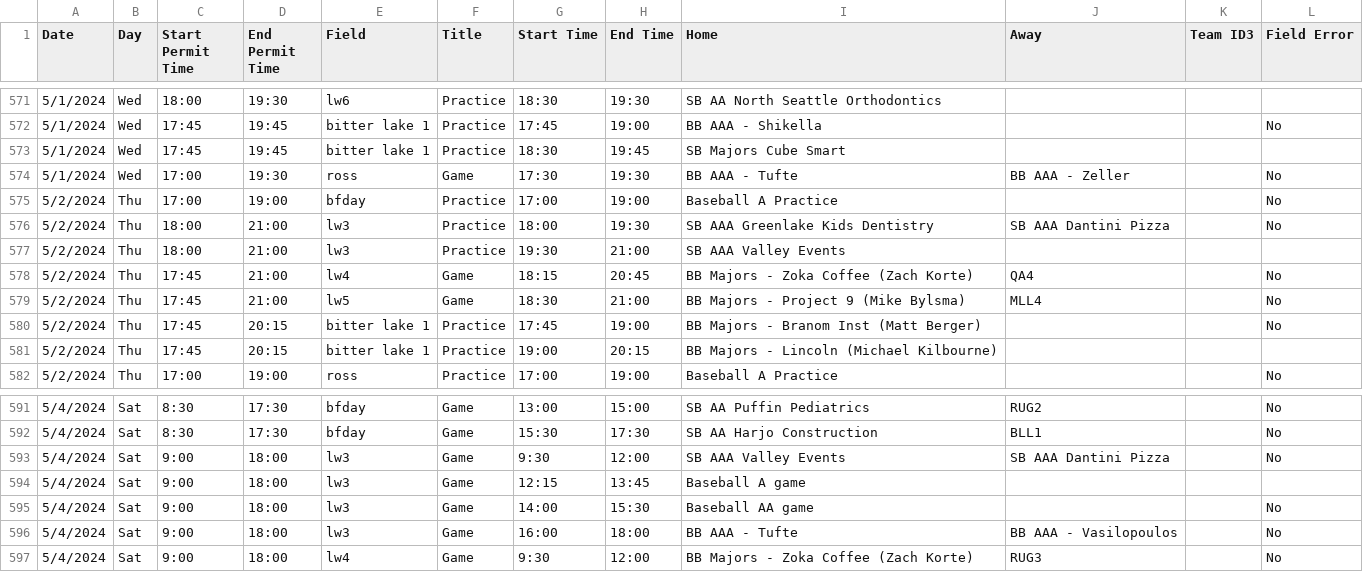
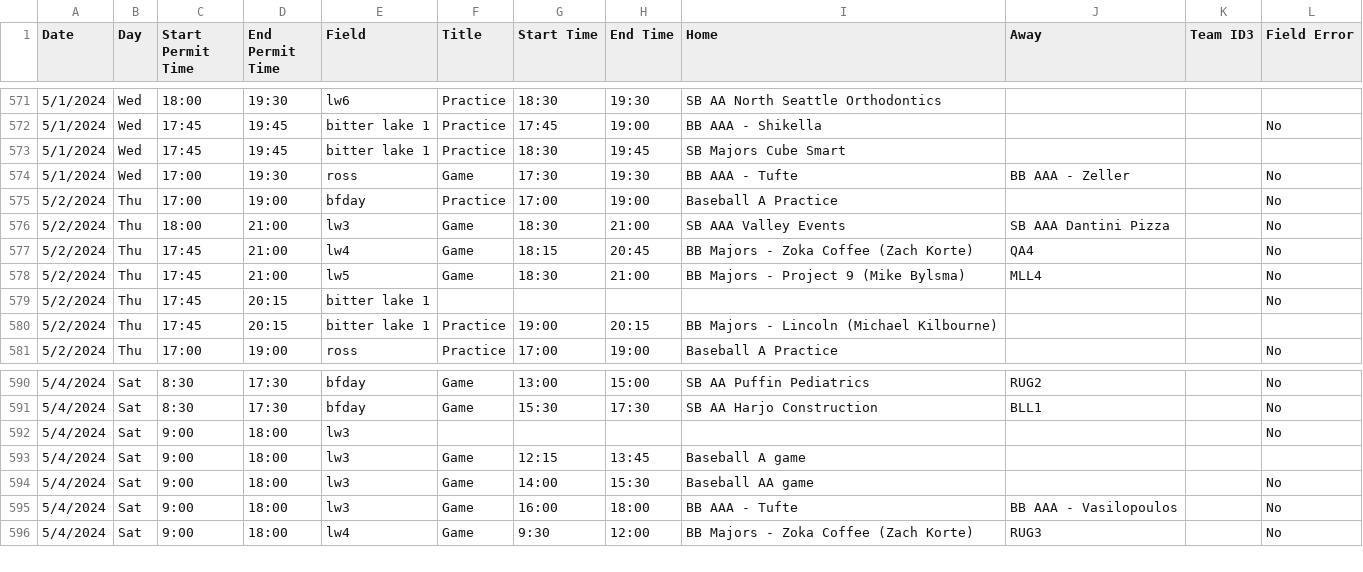
Before and after one commit to ncllball/ncll-schedule, a CSV file: assigned_permits_60ft.csv, drawn as a sheet; only a part is shown, gaps mark what is left out.

Commit message:
Updates

```diff
--- a/assigned_permits_60ft.csv
+++ b/assigned_permits_60ft.csv
@@ -575,7 +575,6 @@ Date,Day,Start Permit Time,End Permit Time,Field,Title,Start Time,End Time,Home,
 5/2/2024,Thu,17:00,19:00,bfday,Practice,17:00,19:00,Baseball A Practice,,,No
-5/2/2024,Thu,18:00,21:00,lw3,Practice,18:00,19:30,SB AAA Greenlake Kids Dentistry,SB AAA Dantini Pizza,,No
-5/2/2024,Thu,18:00,21:00,lw3,Practice,19:30,21:00,SB AAA Valley Events,,,
+5/2/2024,Thu,18:00,21:00,lw3,Game,18:30,21:00,SB AAA Valley Events,SB AAA Dantini Pizza,,No
 5/2/2024,Thu,17:45,21:00,lw4,Game,18:15,20:45,BB Majors - Zoka Coffee (Zach Korte),QA4,,No
 5/2/2024,Thu,17:45,21:00,lw5,Game,18:30,21:00,BB Majors - Project 9 (Mike Bylsma),MLL4,,No
-5/2/2024,Thu,17:45,20:15,bitter lake 1,Practice,17:45,19:00,BB Majors - Branom Inst (Matt Berger),,,No
+5/2/2024,Thu,17:45,20:15,bitter lake 1,,,,,,,No
 5/2/2024,Thu,17:45,20:15,bitter lake 1,Practice,19:00,20:15,BB Majors - Lincoln (Michael Kilbourne),,,
@@ -592,3 +591,3 @@ Date,Day,Start Permit Time,End Permit Time,Field,Title,Start Time,End Time,Home,
 5/4/2024,Sat,8:30,17:30,bfday,Game,15:30,17:30,SB AA Harjo Construction,BLL1,,No
-5/4/2024,Sat,9:00,18:00,lw3,Game,9:30,12:00,SB AAA Valley Events,SB AAA Dantini Pizza,,No
+5/4/2024,Sat,9:00,18:00,lw3,,,,,,,No
 5/4/2024,Sat,9:00,18:00,lw3,Game,12:15,13:45,Baseball A game,,,
```
